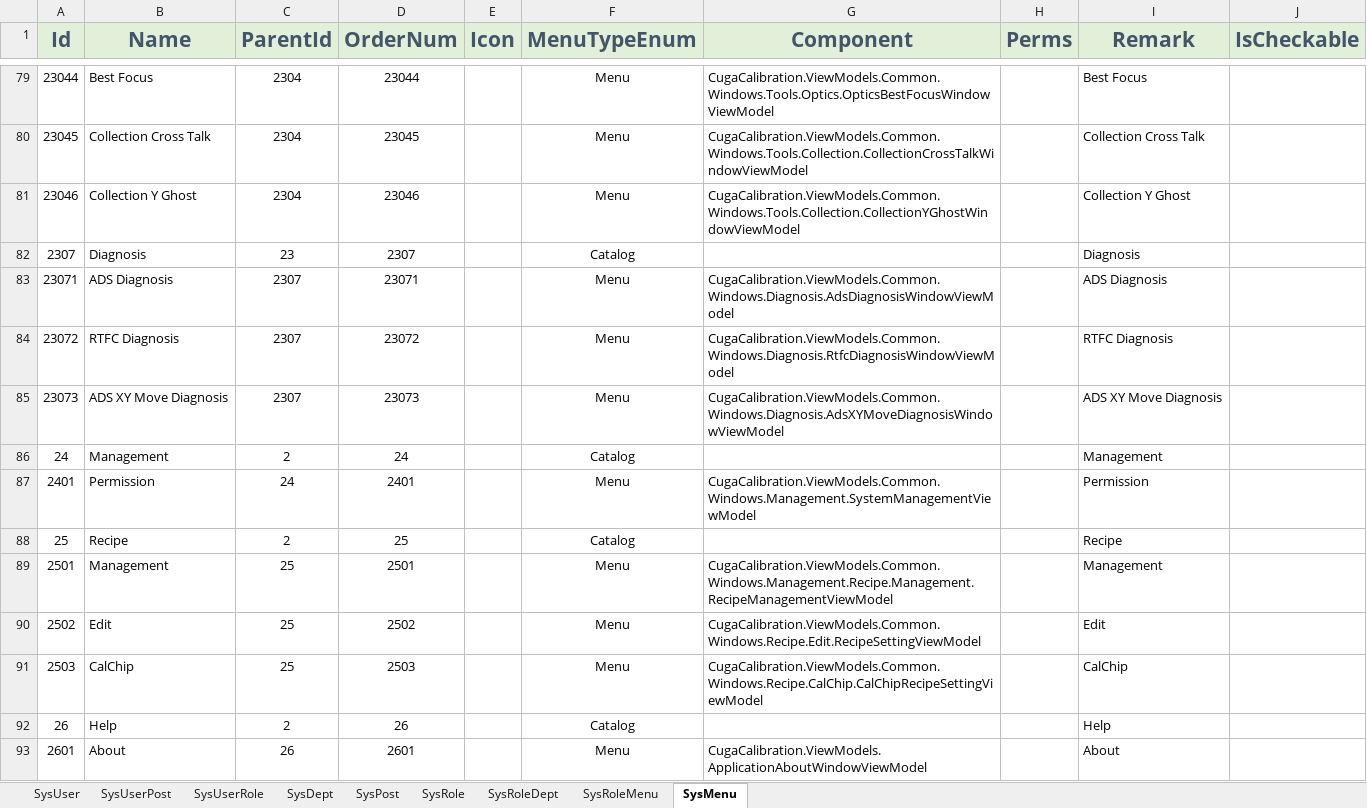
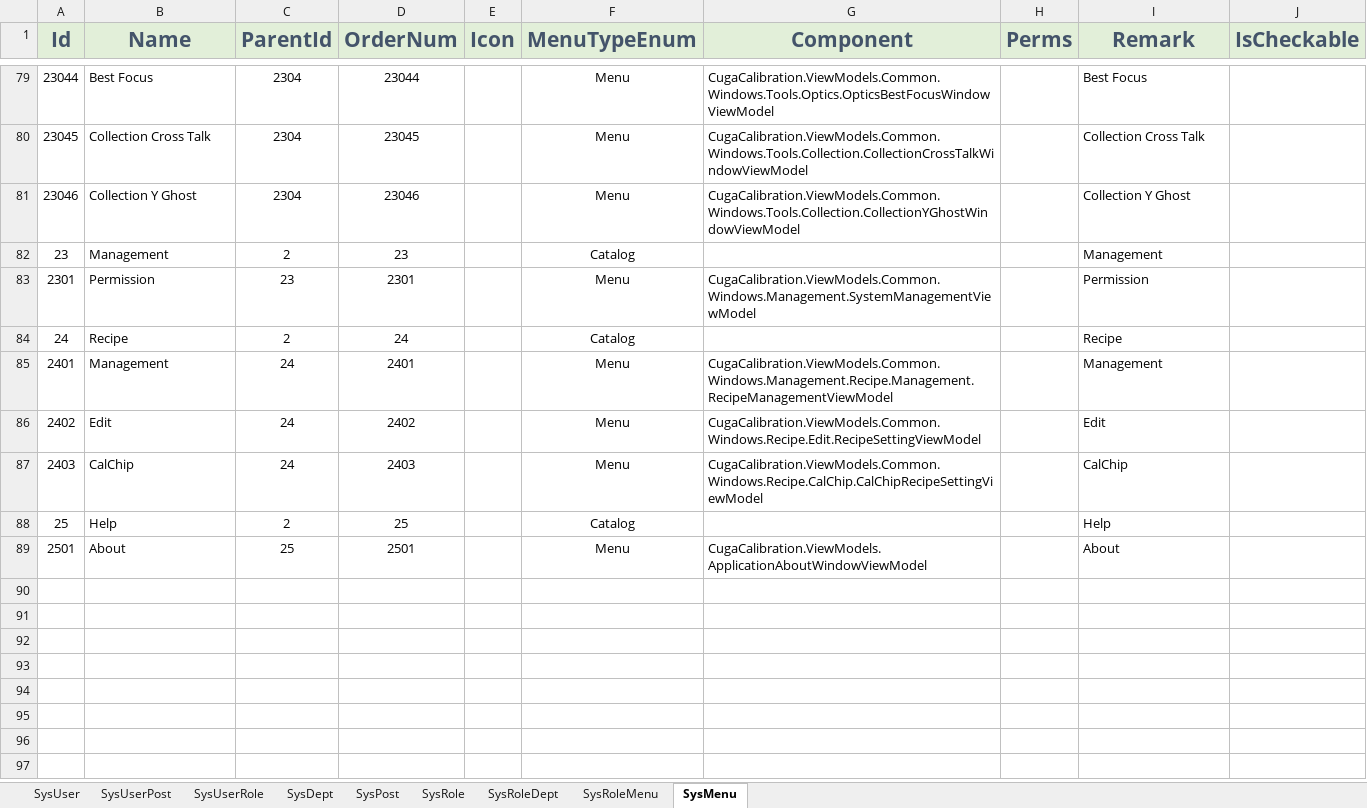
Before and after one commit to semix-global/netcore_semix_cuga_calibration, an Excel workbook: Sources/Cuga-Calibration-Solution/Assets/Data/InitData.xlsx, sheet SysMenu, drawn as a sheet; only a part is shown, gaps mark what is left out; values as stored, in another font and other column widths than the file's, no borders; removed rows and columns are numbered as before the commit, all else as after; the diff names each change by its address in the sheet, - before the commit and + after, or states it on an @@ line.

```diff
--- a/Sources/Cuga-Calibration-Solution/Assets/Data/InitData.xlsx (sheet SysMenu)
+++ b/Sources/Cuga-Calibration-Solution/Assets/Data/InitData.xlsx (sheet SysMenu)
-row 82: 2307 | Diagnosis | 23 | 2307 |  | Catalog |  |  | Diagnosis
-row 83: 23071 | ADS Diagnosis | 2307 | 23071 |  | Menu | CugaCalibration.ViewModels.Common.Windows.Diagnosis.AdsDiagnosisWindowViewModel |  | ADS Diagnosis
-row 84: 23072 | RTFC Diagnosis | 2307 | 23072 |  | Menu | CugaCalibration.ViewModels.Common.Windows.Diagnosis.RtfcDiagnosisWindowViewModel |  | RTFC Diagnosis
-row 85: 23073 | ADS XY Move Diagnosis | 2307 | 23073 |  | Menu | CugaCalibration.ViewModels.Common.Windows.Diagnosis.AdsXYMoveDiagnosisWindowViewModel |  | ADS XY Move Diagnosis
+row 82: 23 | Management | 2 | 23 |  | Catalog |  |  | Management
+row 83: 2301 | Permission | 23 | 2301 |  | Menu | CugaCalibration.ViewModels.Common.Windows.Management.SystemManagementViewModel |  | Permission
-B84 (Name): Management
+B84 (Name): Recipe
-I84 (Remark): Management
+I84 (Remark): Recipe
-B85 (Name): Permission
+B85 (Name): Management
-G85 (Component): CugaCalibration.ViewModels.Common.Windows.Management.SystemManagementViewModel
+G85 (Component): CugaCalibration.ViewModels.Common.Windows.Management.Recipe.Management.RecipeManagementViewModel
-I85 (Remark): Permission
+I85 (Remark): Management
+row 86: 2402 | Edit | 24 | 2402 |  | Menu | CugaCalibration.ViewModels.Common.Windows.Recipe.Edit.RecipeSettingViewModel |  | Edit
+row 87: 2403 | CalChip | 24 | 2403 |  | Menu | CugaCalibration.ViewModels.Common.Windows.Recipe.CalChip.CalChipRecipeSettingViewModel |  | CalChip
-B88 (Name): Recipe
+B88 (Name): Help
-I88 (Remark): Recipe
+I88 (Remark): Help
-B89 (Name): Management
+B89 (Name): About
-G89 (Component): CugaCalibration.ViewModels.Common.Windows.Management.Recipe.Management.RecipeManagementViewModel
+G89 (Component): CugaCalibration.ViewModels.ApplicationAboutWindowViewModel
-I89 (Remark): Management
+I89 (Remark): About
-row 90: 2502 | Edit | 25 | 2502 |  | Menu | CugaCalibration.ViewModels.Common.Windows.Recipe.Edit.RecipeSettingViewModel |  | Edit
-row 91: 2503 | CalChip | 25 | 2503 |  | Menu | CugaCalibration.ViewModels.Common.Windows.Recipe.CalChip.CalChipRecipeSettingViewModel |  | CalChip
-row 92: 26 | Help | 2 | 26 |  | Catalog |  |  | Help
-row 93: 2601 | About | 26 | 2601 |  | Menu | CugaCalibration.ViewModels.ApplicationAboutWindowViewModel |  | About
```
Also changed, not shown: 14 other files.
